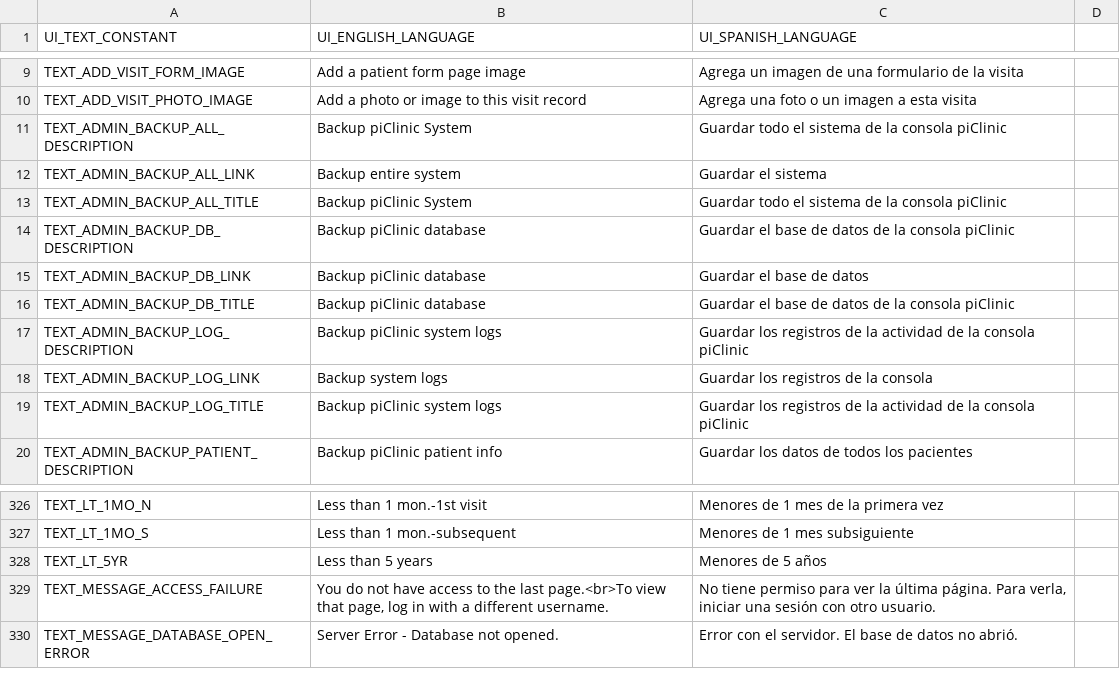
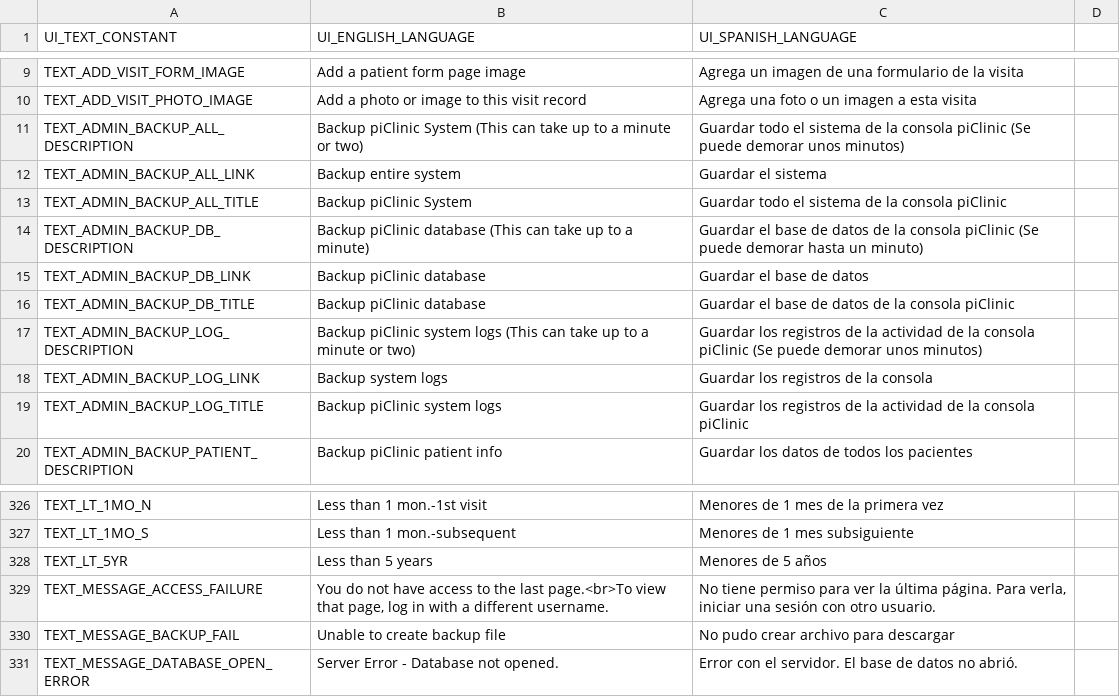
Before and after one commit to docsbydesign/piClinic, a CSV file: uitext/UIText.csv, drawn as a sheet; only a part is shown, gaps mark what is left out.

Commit message:
Added backup and download features

```diff
--- a/uitext/UIText.csv
+++ b/uitext/UIText.csv
@@ -10,9 +10,9 @@ TEXT_ADD_VISIT_FORM_IMAGE,Add a patient form page image,Agrega un imagen de una
 TEXT_ADD_VISIT_PHOTO_IMAGE,Add a photo or image to this visit record,Agrega una foto o un imagen a esta visita
-TEXT_ADMIN_BACKUP_ALL_DESCRIPTION,Backup piClinic System,Guardar todo el sistema de la consola piClinic
+TEXT_ADMIN_BACKUP_ALL_DESCRIPTION,Backup piClinic System (This can take up to a minute or two),Guardar todo el sistema de la consola piClinic (Se puede demorar unos minutos)
 TEXT_ADMIN_BACKUP_ALL_LINK,Backup entire system,Guardar el sistema
 TEXT_ADMIN_BACKUP_ALL_TITLE,Backup piClinic System,Guardar todo el sistema de la consola piClinic
-TEXT_ADMIN_BACKUP_DB_DESCRIPTION,Backup piClinic database,Guardar el base de datos de la consola piClinic
+TEXT_ADMIN_BACKUP_DB_DESCRIPTION,Backup piClinic database (This can take up to a minute),Guardar el base de datos de la consola piClinic (Se puede demorar hasta un minuto)
 TEXT_ADMIN_BACKUP_DB_LINK,Backup piClinic database,Guardar el base de datos
 TEXT_ADMIN_BACKUP_DB_TITLE,Backup piClinic database,Guardar el base de datos de la consola piClinic
-TEXT_ADMIN_BACKUP_LOG_DESCRIPTION,Backup piClinic system logs,Guardar los registros de la actividad de la consola piClinic
+TEXT_ADMIN_BACKUP_LOG_DESCRIPTION,Backup piClinic system logs (This can take up to a minute or two),Guardar los registros de la actividad de la consola piClinic (Se puede demorar unos minutos)
 TEXT_ADMIN_BACKUP_LOG_LINK,Backup system logs,Guardar los registros de la consola
@@ -329,2 +329,3 @@ TEXT_LT_5YR,Less than 5 years,Menores de 5 años
 TEXT_MESSAGE_ACCESS_FAILURE,"You do not have access to the last page.<br>To view that page, log in with a different username.","No tiene permiso para ver la última página. Para verla, iniciar una sesión con otro usuario."
+TEXT_MESSAGE_BACKUP_FAIL,Unable to create backup file,No pudo crear archivo para descargar
 TEXT_MESSAGE_DATABASE_OPEN_ERROR,Server Error - Database not opened.,Error con el servidor. El base de datos no abrió.
```
Also changed, not shown: 8 other files.
